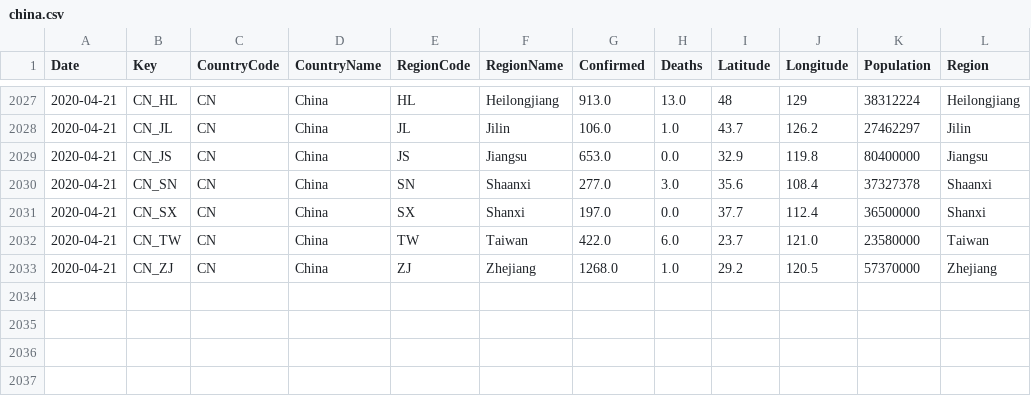
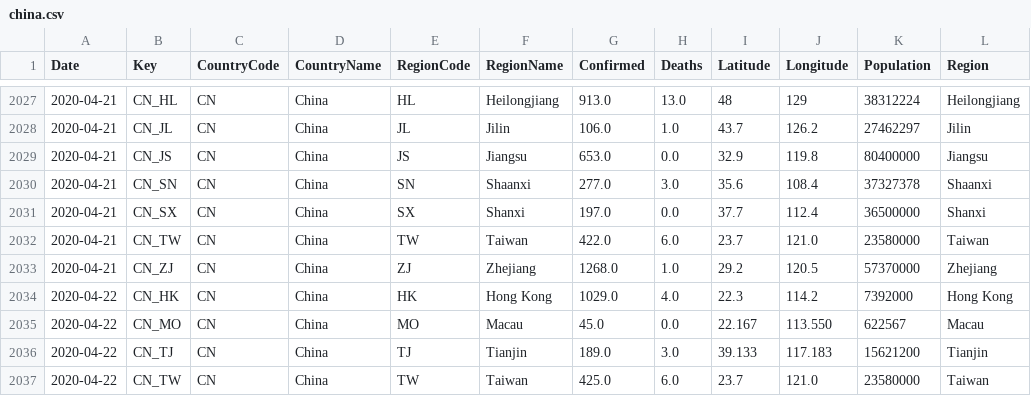
Before and after one commit to sfrias/data, a CSV file: china.csv, drawn as a sheet; only a part is shown, gaps mark what is left out; the diff names each change by its address in the sheet, - before the commit and + after, or states it on an @@ line.

```diff
--- a/china.csv
+++ b/china.csv
+row 2034: 2020-04-22 | CN_HK | CN | China | HK | Hong Kong | 1029.0 | 4.0 | 22.3 | 114.2 | 7392000 | Hong Kong
+row 2035: 2020-04-22 | CN_MO | CN | China | MO | Macau | 45.0 | 0.0 | 22.167 | 113.550 | 622567 | Macau
+row 2036: 2020-04-22 | CN_TJ | CN | China | TJ | Tianjin | 189.0 | 3.0 | 39.133 | 117.183 | 15621200 | Tianjin
+row 2037: 2020-04-22 | CN_TW | CN | China | TW | Taiwan | 425.0 | 6.0 | 23.7 | 121.0 | 23580000 | Taiwan
```
Also changed, not shown: china_latest.csv, cn.csv, 23 other files.
